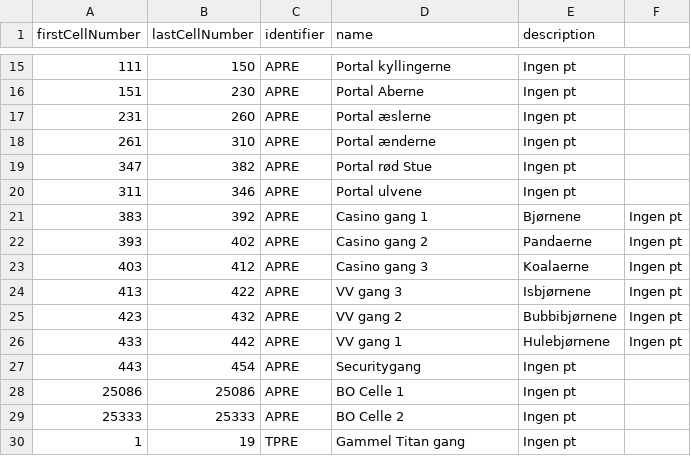
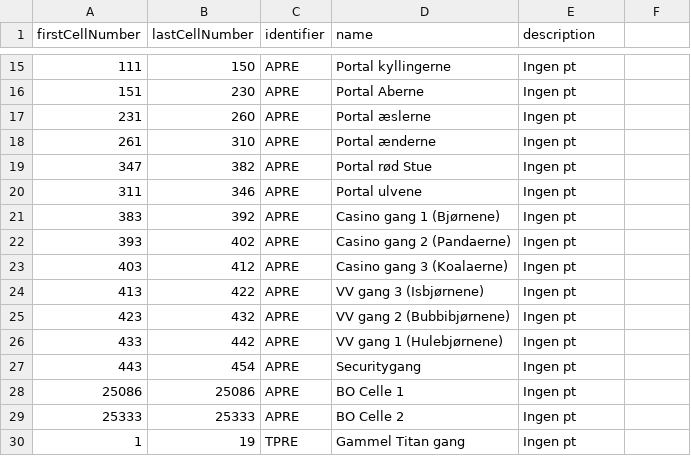
Before and after one commit to Ultimate15k/FreakyvilleAddon-Data, a CSV file: cell_data.csv, drawn as a sheet; only a part is shown, gaps mark what is left out.

Commit message:
Update cell_data.csv

```diff
--- a/cell_data.csv
+++ b/cell_data.csv
@@ -20,8 +20,8 @@ firstCellNumber,lastCellNumber,identifier,name,description
 311,346,APRE,Portal ulvene,Ingen pt
-383,392,APRE,Casino gang 1,Bjørnene,Ingen pt
-393,402,APRE,Casino gang 2,Pandaerne,Ingen pt
-403,412,APRE,Casino gang 3,Koalaerne,Ingen pt
-413,422,APRE,VV gang 3,Isbjørnene,Ingen pt
-423,432,APRE,VV gang 2,Bubbibjørnene,Ingen pt
-433,442,APRE,VV gang 1,Hulebjørnene,Ingen pt
+383,392,APRE,Casino gang 1 (Bjørnene),Ingen pt
+393,402,APRE,Casino gang 2 (Pandaerne),Ingen pt
+403,412,APRE,Casino gang 3 (Koalaerne),Ingen pt
+413,422,APRE,VV gang 3 (Isbjørnene),Ingen pt
+423,432,APRE,VV gang 2 (Bubbibjørnene),Ingen pt
+433,442,APRE,VV gang 1 (Hulebjørnene),Ingen pt
 443,454,APRE,Securitygang,Ingen pt
```
